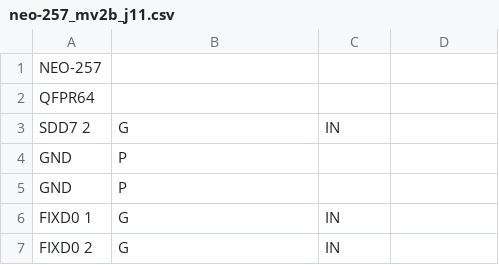
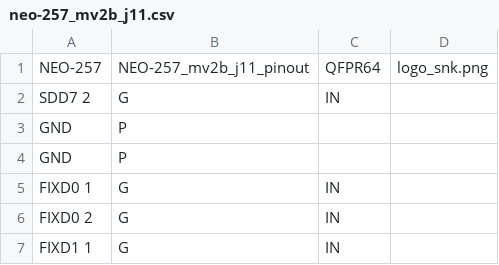
Before and after one commit to neogeodev/SVGPinout, a CSV file: csv/neo-257_mv2b_j11.csv (was neo-257_mv2b_j11.csv), drawn as a sheet; only a part is shown; the shorter side is filled out with more unchanged rows.

```diff
--- a/neo-257_mv2b_j11.csv
+++ b/csv/neo-257_mv2b_j11.csv
@@ -1,3 +1,2 @@
-NEO-257
-QFPR64
+NEO-257,NEO-257_mv2b_j11_pinout,QFPR64,logo_snk.png
 SDD7 2,G,IN
```
Also changed, not shown: csv/neo-257_mv2b_k4.csv, csv/neo-257_mv2b_l4.csv, 41 other files.
